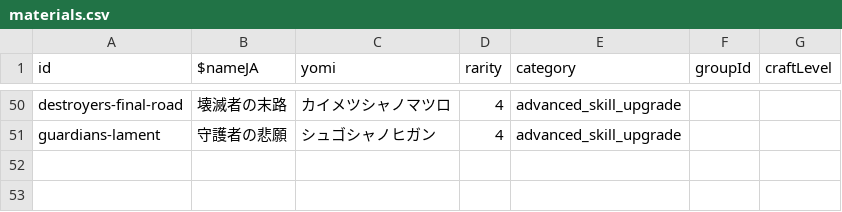
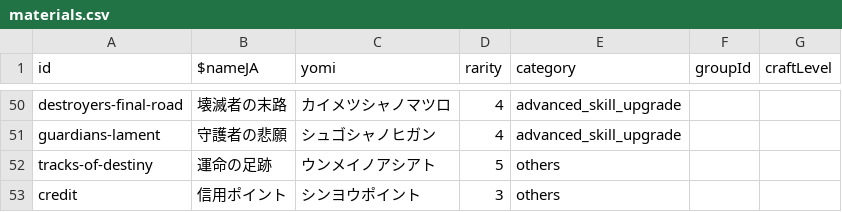
Before and after one commit to chika3742/hsr-material, a CSV file: nuxt/assets/data/materials.csv, drawn as a sheet; only a part is shown, gaps mark what is left out; the diff names each change by its address in the sheet, - before the commit and + after, or states it on an @@ line.

Commit message:
Add: その他分類の素材追加

```diff
--- a/nuxt/assets/data/materials.csv
+++ b/nuxt/assets/data/materials.csv
+row 52: tracks-of-destiny | 運命の足跡 | ウンメイノアシアト | 5 | others
+row 53: credit | 信用ポイント | シンヨウポイント | 3 | others
```
